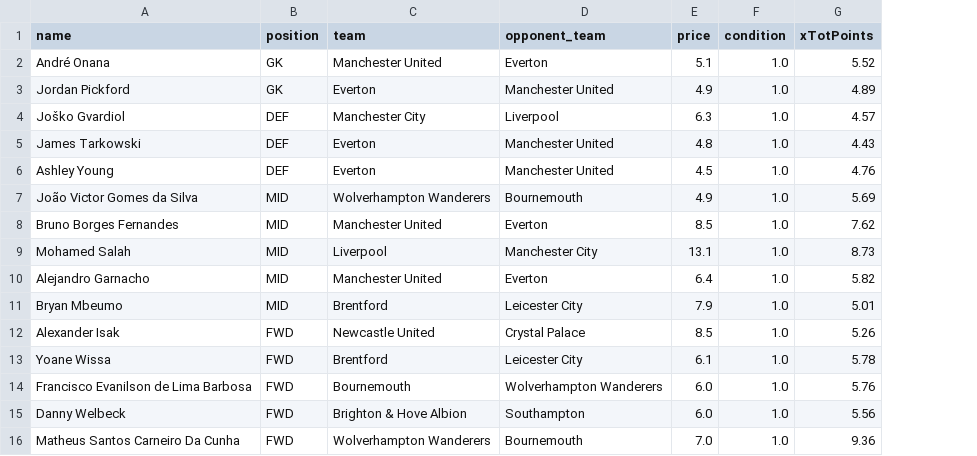
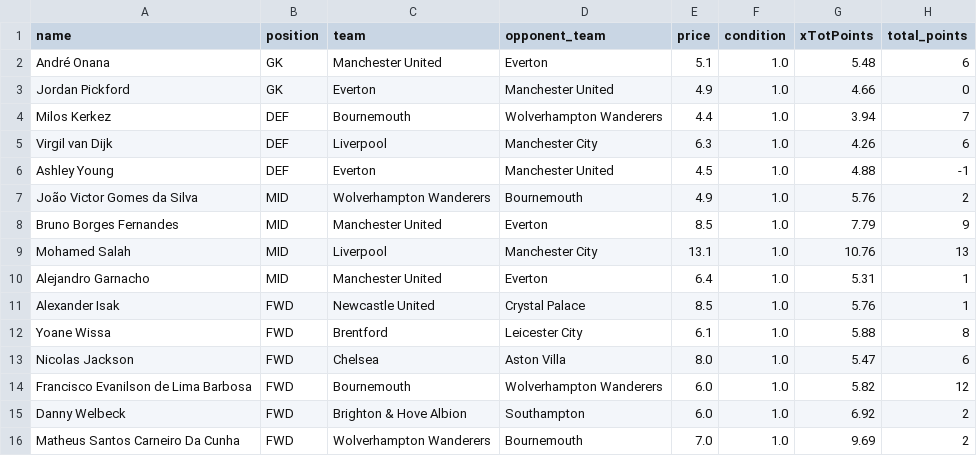
Before and after one commit to TheOX7/Best-Team-Selection-FPL, a CSV file: data/pulp/gw-13/general/rec_lineup.csv, drawn as a sheet; removed rows and columns are numbered as before the commit, all else as after; the diff names each change by its address in the sheet, - before the commit and + after, or states it on an @@ line.

```diff
--- a/data/pulp/gw-13/general/rec_lineup.csv
+++ b/data/pulp/gw-13/general/rec_lineup.csv
+column H (total_points), rows 2-3: 6 | 0; rows 6-12: -1 | 2 | 9 | 13 | 1 | 1 | 8; rows 14-16: 12 | 2 | 2
-G2 (xTotPoints): 5.52
+G2 (xTotPoints): 5.48
-G3 (xTotPoints): 4.89
+G3 (xTotPoints): 4.66
-row 4: Joško Gvardiol | DEF | Manchester City | Liverpool | 6.3 | 1.0 | 4.57
-row 5: James Tarkowski | DEF | Everton | Manchester United | 4.8 | 1.0 | 4.43
+row 4: Milos Kerkez | DEF | Bournemouth | Wolverhampton Wanderers | 4.4 | 1.0 | 3.94 | 7
+row 5: Virgil van Dijk | DEF | Liverpool | Manchester City | 6.3 | 1.0 | 4.26 | 6
-G6 (xTotPoints): 4.76
+G6 (xTotPoints): 4.88
-G7 (xTotPoints): 5.69
+G7 (xTotPoints): 5.76
-G8 (xTotPoints): 7.62
+G8 (xTotPoints): 7.79
-G9 (xTotPoints): 8.73
+G9 (xTotPoints): 10.76
-G10 (xTotPoints): 5.82
+G10 (xTotPoints): 5.31
-row 11: Bryan Mbeumo | MID | Brentford | Leicester City | 7.9 | 1.0 | 5.01
-G11 (xTotPoints): 5.26
+G11 (xTotPoints): 5.76
-G12 (xTotPoints): 5.78
+G12 (xTotPoints): 5.88
+row 13: Nicolas Jackson | FWD | Chelsea | Aston Villa | 8.0 | 1.0 | 5.47 | 6
-G14 (xTotPoints): 5.76
+G14 (xTotPoints): 5.82
-G15 (xTotPoints): 5.56
+G15 (xTotPoints): 6.92
-G16 (xTotPoints): 9.36
+G16 (xTotPoints): 9.69
```
Also changed, not shown: data/pulp/gw-13/general/not_rec_lineup.csv, data/pulp/gw-13/per-position/not_rec_lineup.csv, 8 other files.
